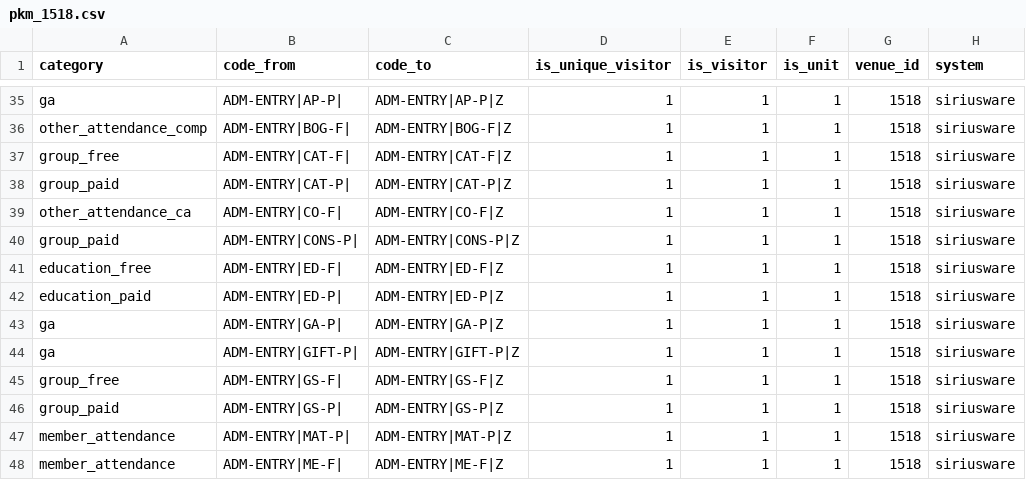
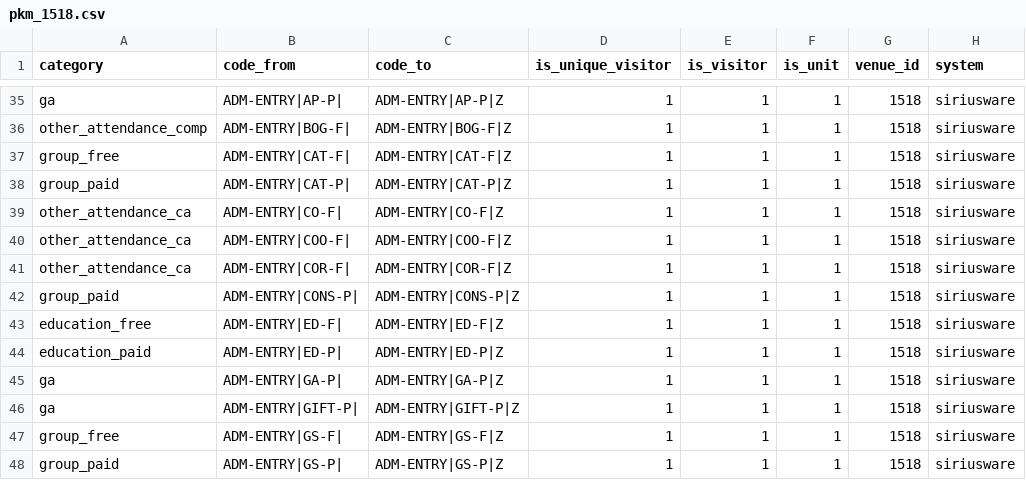
Before and after one commit to dowlingmi01/klerede, a CSV file: laravel/database/migrations/data/pkm_1518.csv, drawn as a sheet; only a part is shown, gaps mark what is left out; the shorter side is filled out with more unchanged rows.

Commit message:
Add new user codes for aqua Community Access tickets.

```diff
--- a/laravel/database/migrations/data/pkm_1518.csv
+++ b/laravel/database/migrations/data/pkm_1518.csv
@@ -39,2 +39,4 @@ group_paid,ADM-ENTRY|CAT-P|,ADM-ENTRY|CAT-P|Z,1,1,1,1518,siriusware
 other_attendance_ca,ADM-ENTRY|CO-F|,ADM-ENTRY|CO-F|Z,1,1,1,1518,siriusware
+other_attendance_ca,ADM-ENTRY|COO-F|,ADM-ENTRY|COO-F|Z,1,1,1,1518,siriusware
+other_attendance_ca,ADM-ENTRY|COR-F|,ADM-ENTRY|COR-F|Z,1,1,1,1518,siriusware
 group_paid,ADM-ENTRY|CONS-P|,ADM-ENTRY|CONS-P|Z,1,1,1,1518,siriusware
```
